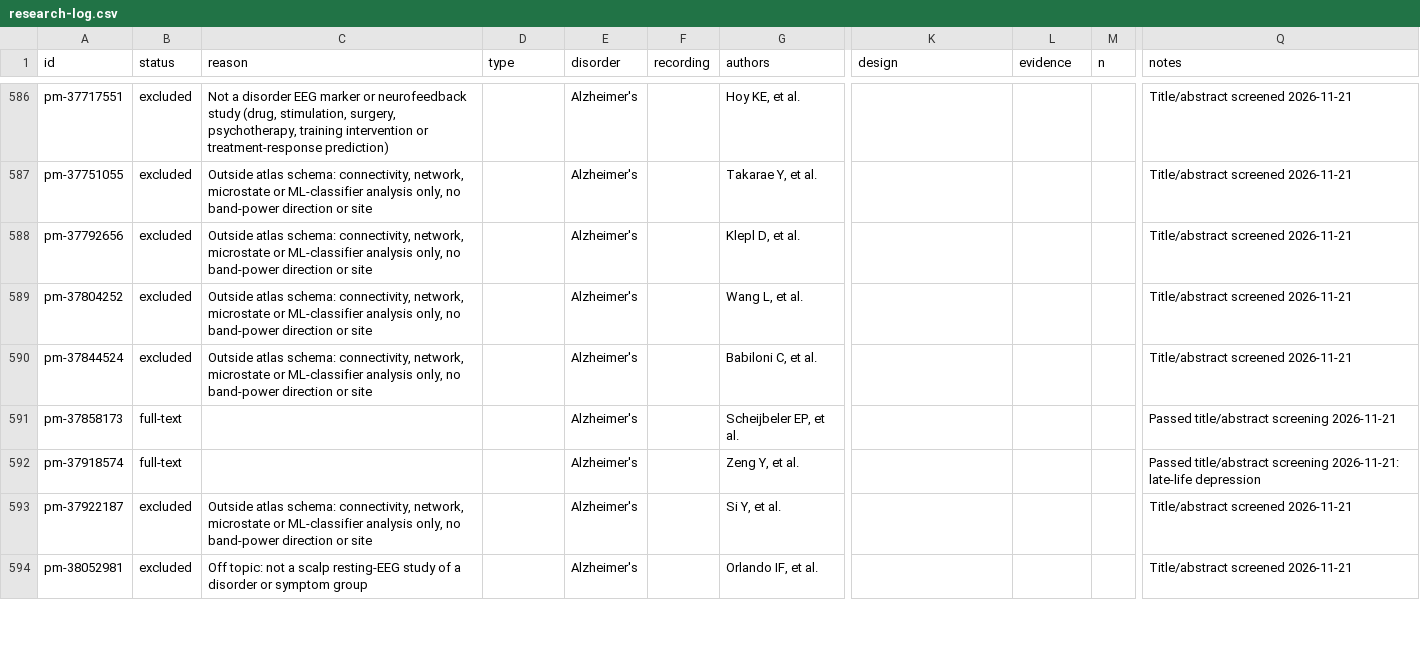
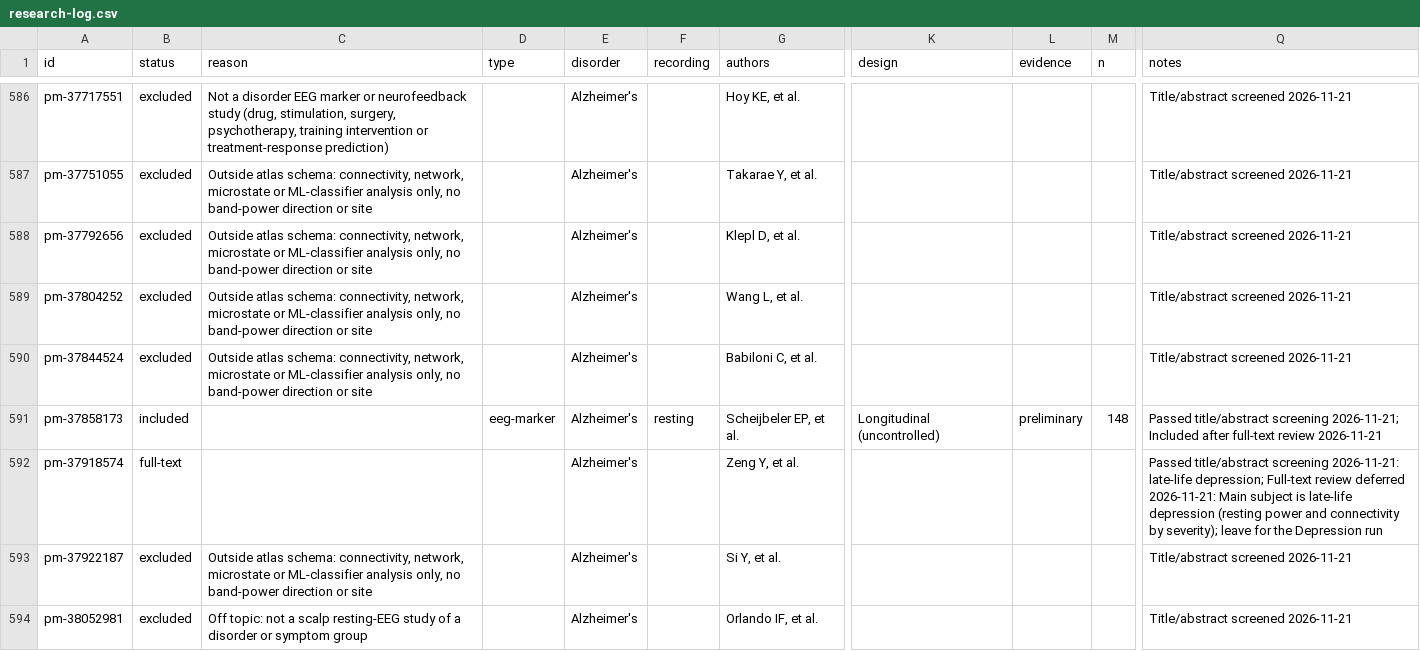
Before and after one commit to farrokh143/eeg-disorder-atlas, a CSV file: data/research-log.csv, drawn as a sheet; only a part is shown, gaps mark what is left out; the diff covers the shown part only; the diff names each change by its address in the sheet, - before the commit and + after, or states it on an @@ line.

```diff
--- a/data/research-log.csv
+++ b/data/research-log.csv
-B591 (status): full-text
+B591 (status): included
-D591 (type): (empty)
+D591 (type): eeg-marker
-F591 (recording): (empty)
+F591 (recording): resting
-K591 (design): (empty)
+K591 (design): Longitudinal (uncontrolled)
-L591 (evidence): (empty)
+L591 (evidence): preliminary
-M591 (n): (empty)
+M591 (n): 148
-Q591 (notes): …title/abstract screening 2026-11-21
+Q591 (notes): …title/abstract screening 2026-11-21; Included after full-text review 2026-11-21
-Q592 (notes): …2026-11-21: late-life depression
+Q592 (notes): …2026-11-21: late-life depression; Full-text review deferred 2026-11-21: Main subject is late-life depression (resting power and connectivity by severity); leave for the Depression run
```
Also changed, not shown: 16 edited cells elsewhere in this file, 2 other files.
